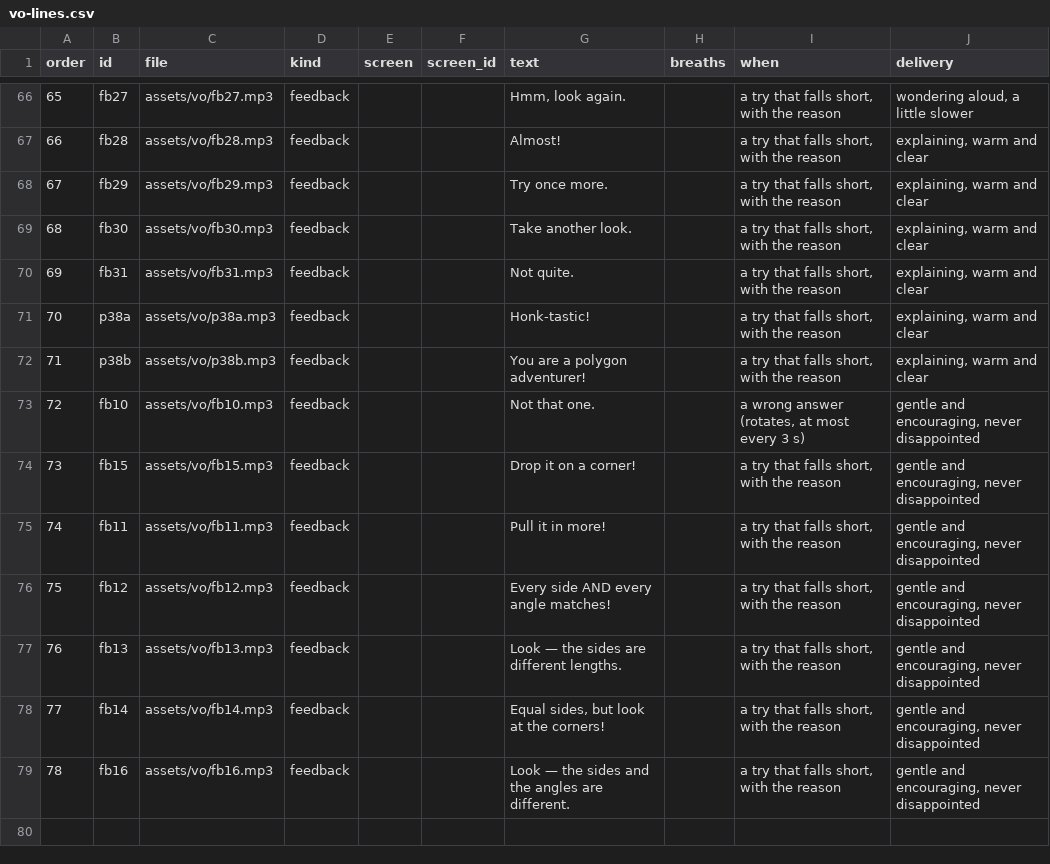
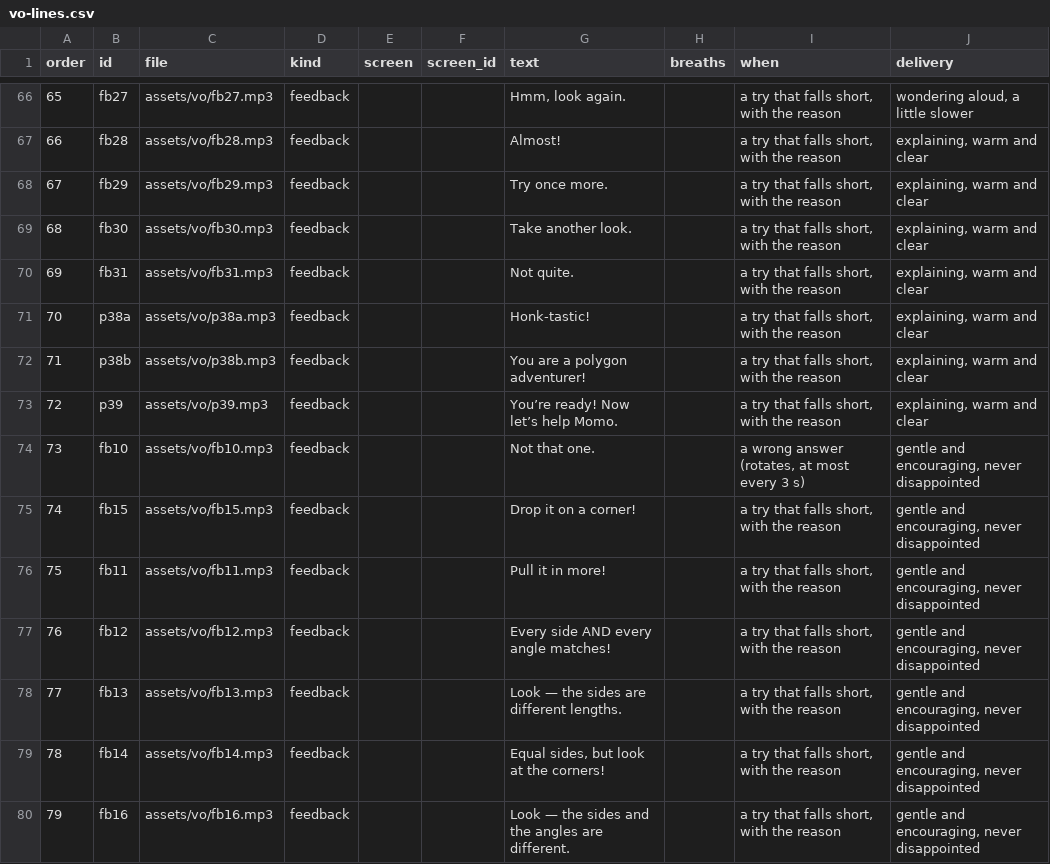
Before and after one commit to tarun-figmaboy-838/POLYGON-PART-1, a CSV file: part1-swiftee-lesson/docs/vo-lines.csv, drawn as a sheet; only a part is shown, gaps mark what is left out; addresses are those after the commit; the diff names each change by its address in the sheet, - before the commit and + after, or states it on an @@ line.

```diff
--- a/part1-swiftee-lesson/docs/vo-lines.csv
+++ b/part1-swiftee-lesson/docs/vo-lines.csv
+row 73: 72 | p39 | assets/vo/p39.mp3 | feedback |  |  | You’re ready! Now let’s help Momo. |  | a try that falls short, with the reason | explaining, warm and clear
@@ column A (order) renumbered from row 74 down @@
```
Also changed, not shown: 8 other files.
